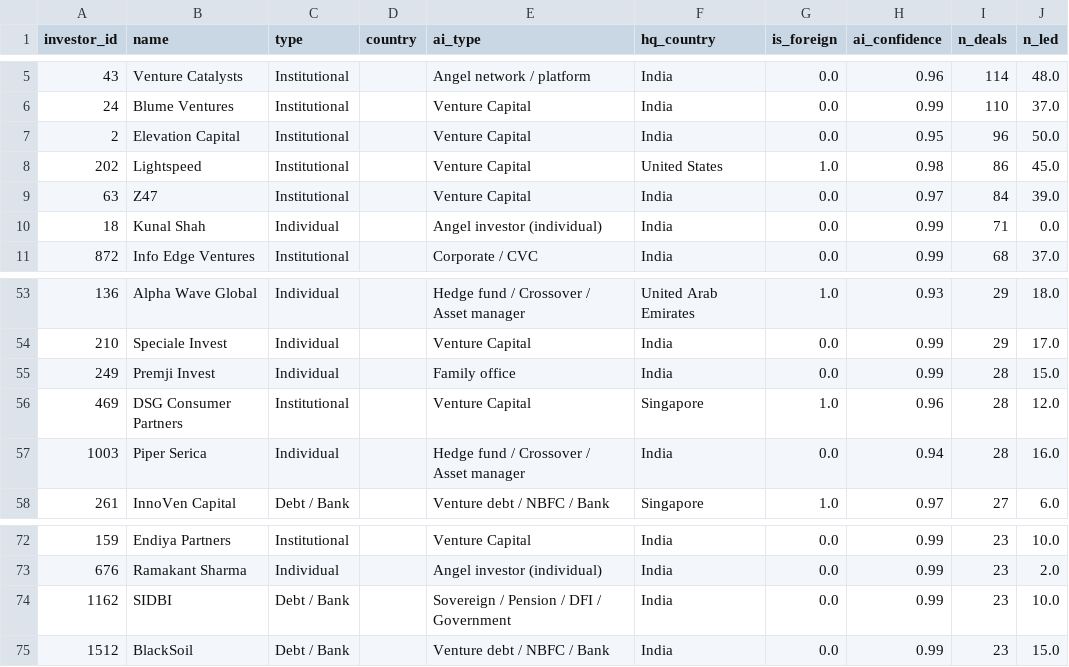
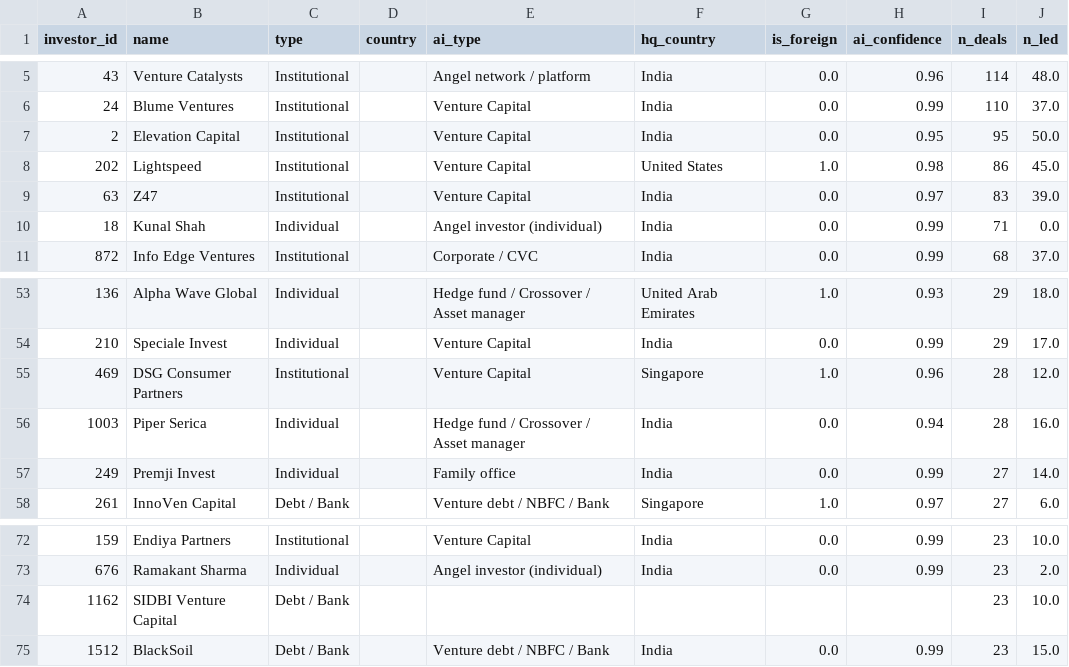
Before and after one commit to tanishjain0911-beep/arventum-deal-intelligence, a CSV file: data/processed/investors.csv, drawn as a sheet; only a part is shown, gaps mark what is left out.

```diff
--- a/data/processed/investors.csv
+++ b/data/processed/investors.csv
@@ -6,5 +6,5 @@ investor_id,name,type,country,ai_type,hq_country,is_foreign,ai_confidence,n_deal
 24,Blume Ventures,Institutional,,Venture Capital,India,0.0,0.99,110,37.0
-2,Elevation Capital,Institutional,,Venture Capital,India,0.0,0.95,96,50.0
+2,Elevation Capital,Institutional,,Venture Capital,India,0.0,0.95,95,50.0
 202,Lightspeed,Institutional,,Venture Capital,United States,1.0,0.98,86,45.0
-63,Z47,Institutional,,Venture Capital,India,0.0,0.97,84,39.0
+63,Z47,Institutional,,Venture Capital,India,0.0,0.97,83,39.0
 18,Kunal Shah,Individual,,Angel investor (individual),India,0.0,0.99,71,0.0
@@ -54,5 +54,5 @@ investor_id,name,type,country,ai_type,hq_country,is_foreign,ai_confidence,n_deal
 210,Speciale Invest,Individual,,Venture Capital,India,0.0,0.99,29,17.0
-249,Premji Invest,Individual,,Family office,India,0.0,0.99,28,15.0
 469,DSG Consumer Partners,Institutional,,Venture Capital,Singapore,1.0,0.96,28,12.0
 1003,Piper Serica,Individual,,Hedge fund / Crossover / Asset manager,India,0.0,0.94,28,16.0
+249,Premji Invest,Individual,,Family office,India,0.0,0.99,27,14.0
 261,InnoVen Capital,Debt / Bank,,Venture debt / NBFC / Bank,Singapore,1.0,0.97,27,6.0
@@ -73,3 +73,3 @@ investor_id,name,type,country,ai_type,hq_country,is_foreign,ai_confidence,n_deal
 676,Ramakant Sharma,Individual,,Angel investor (individual),India,0.0,0.99,23,2.0
-1162,SIDBI,Debt / Bank,,Sovereign / Pension / DFI / Government,India,0.0,0.99,23,10.0
+1162,SIDBI Venture Capital,Debt / Bank,,,,,,23,10.0
 1512,BlackSoil,Debt / Bank,,Venture debt / NBFC / Bank,India,0.0,0.99,23,15.0
```
Also changed, not shown: data/processed/companies.csv, data/processed/coverage_weekly.csv, 20 other files.
